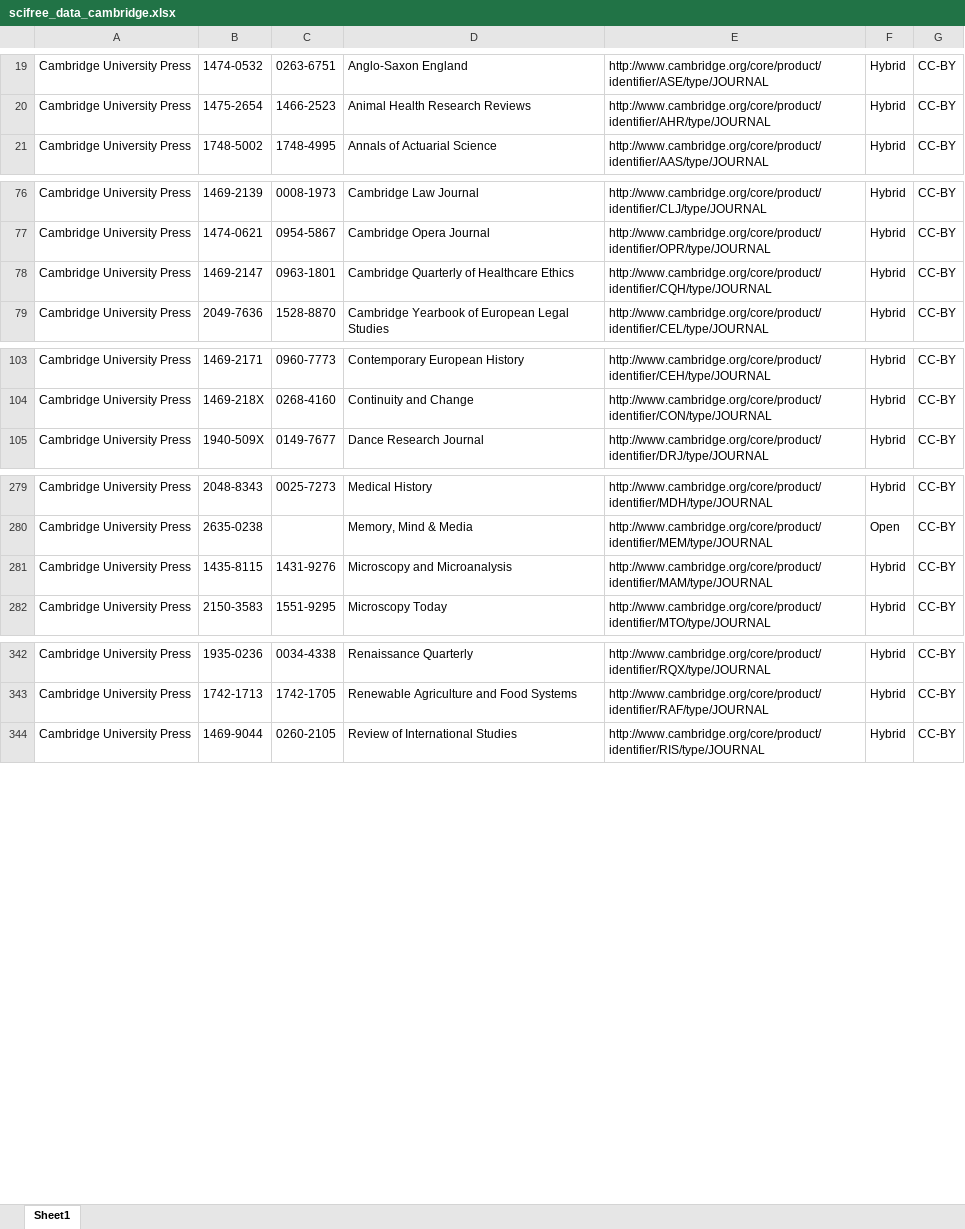
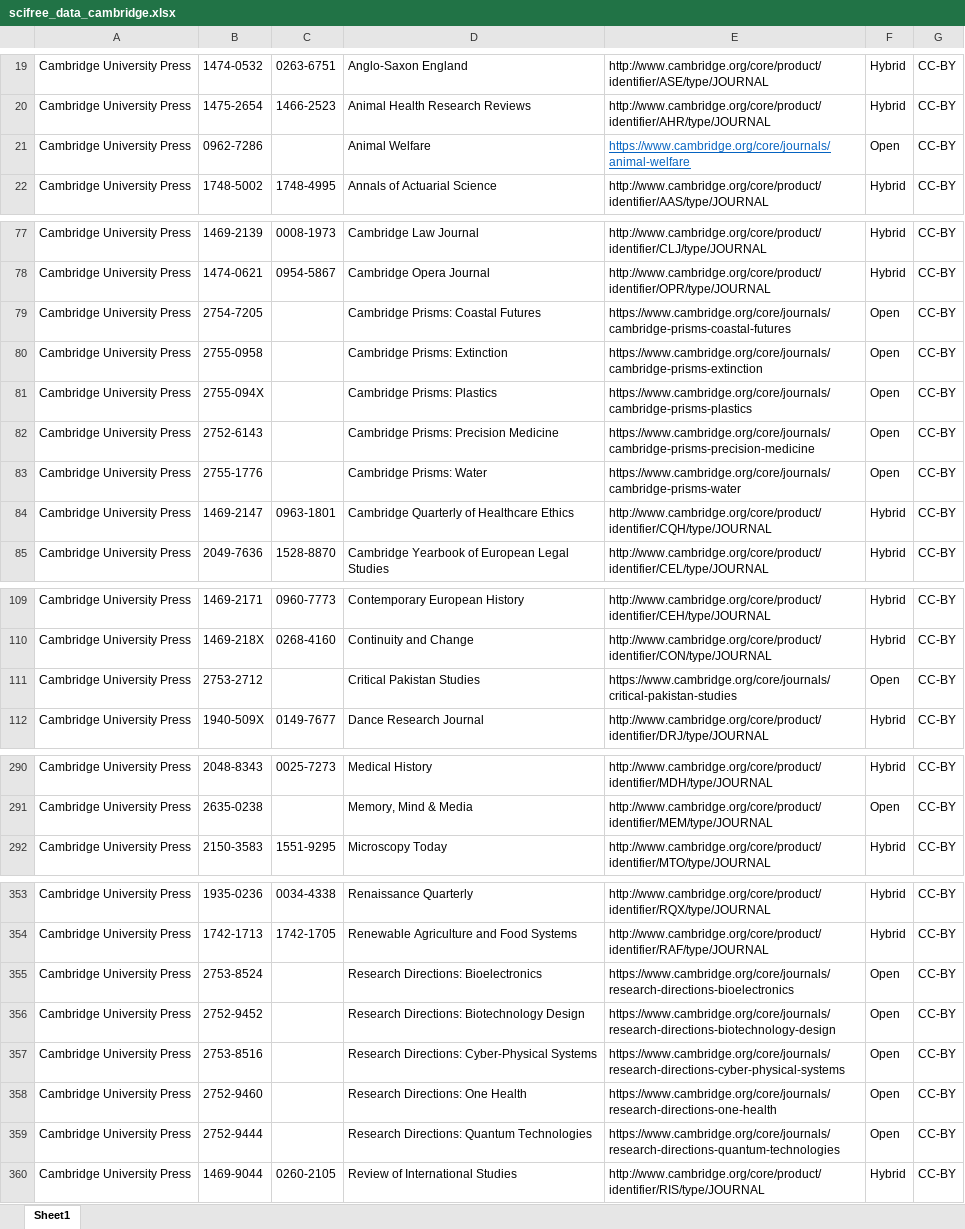
Before and after one commit to Kungbib/oa-tskr, an Excel workbook: Bibsam_tidskriftslistor/scifree_data_cambridge.xlsx, sheet Sheet1, drawn as a sheet; only a part is shown, gaps mark what is left out; values as stored, in another font and other column widths than the file's, no borders; conditional formats and table styles not drawn; removed rows and columns are numbered as before the commit, all else as after; the diff covers the shown part only; the diff names each change by its address in the sheet, - before the commit and + after, or states it on an @@ line.

```diff
--- a/Bibsam_tidskriftslistor/scifree_data_cambridge.xlsx (sheet Sheet1)
+++ b/Bibsam_tidskriftslistor/scifree_data_cambridge.xlsx (sheet Sheet1)
+row 21: Cambridge University Press | 0962-7286 |  | Animal Welfare | https://www.cambridge.org/core/journals/animal-welfare | Open | CC-BY
+row 79: Cambridge University Press | 2754-7205 |  | Cambridge Prisms: Coastal Futures | https://www.cambridge.org/core/journals/cambridge-prisms-coastal-futures | Open | CC-BY
+row 80: Cambridge University Press | 2755-0958 |  | Cambridge Prisms: Extinction | https://www.cambridge.org/core/journals/cambridge-prisms-extinction | Open | CC-BY
+row 81: Cambridge University Press | 2755-094X |  | Cambridge Prisms: Plastics | https://www.cambridge.org/core/journals/cambridge-prisms-plastics | Open | CC-BY
+row 82: Cambridge University Press | 2752-6143 |  | Cambridge Prisms: Precision Medicine | https://www.cambridge.org/core/journals/cambridge-prisms-precision-medicine | Open | CC-BY
+row 83: Cambridge University Press | 2755-1776 |  | Cambridge Prisms: Water | https://www.cambridge.org/core/journals/cambridge-prisms-water | Open | CC-BY
+row 111: Cambridge University Press | 2753-2712 |  | Critical Pakistan Studies | https://www.cambridge.org/core/journals/critical-pakistan-studies | Open | CC-BY
-row 281: Cambridge University Press | 1435-8115 | 1431-9276 | Microscopy and Microanalysis | http://www.cambridge.org/core/product/identifier/MAM/type/JOURNAL | Hybrid | CC-BY
+row 355: Cambridge University Press | 2753-8524 |  | Research Directions: Bioelectronics | https://www.cambridge.org/core/journals/research-directions-bioelectronics | Open | CC-BY
+row 356: Cambridge University Press | 2752-9452 |  | Research Directions: Biotechnology Design | https://www.cambridge.org/core/journals/research-directions-biotechnology-design | Open | CC-BY
+row 357: Cambridge University Press | 2753-8516 |  | Research Directions: Cyber-Physical Systems | https://www.cambridge.org/core/journals/research-directions-cyber-physical-systems | Open | CC-BY
+row 358: Cambridge University Press | 2752-9460 |  | Research Directions: One Health | https://www.cambridge.org/core/journals/research-directions-one-health | Open | CC-BY
+row 359: Cambridge University Press | 2752-9444 |  | Research Directions: Quantum Technologies | https://www.cambridge.org/core/journals/research-directions-quantum-technologies | Open | CC-BY
```
Also changed, not shown: 5 added rows and 2 moved rows elsewhere in this sheet, Bibsam_tidskriftslistor/scifree_data_acs.xlsx, Bibsam_tidskriftslistor/scifree_data_royalmedicine_fullyoa.xlsx, 25 other files.
